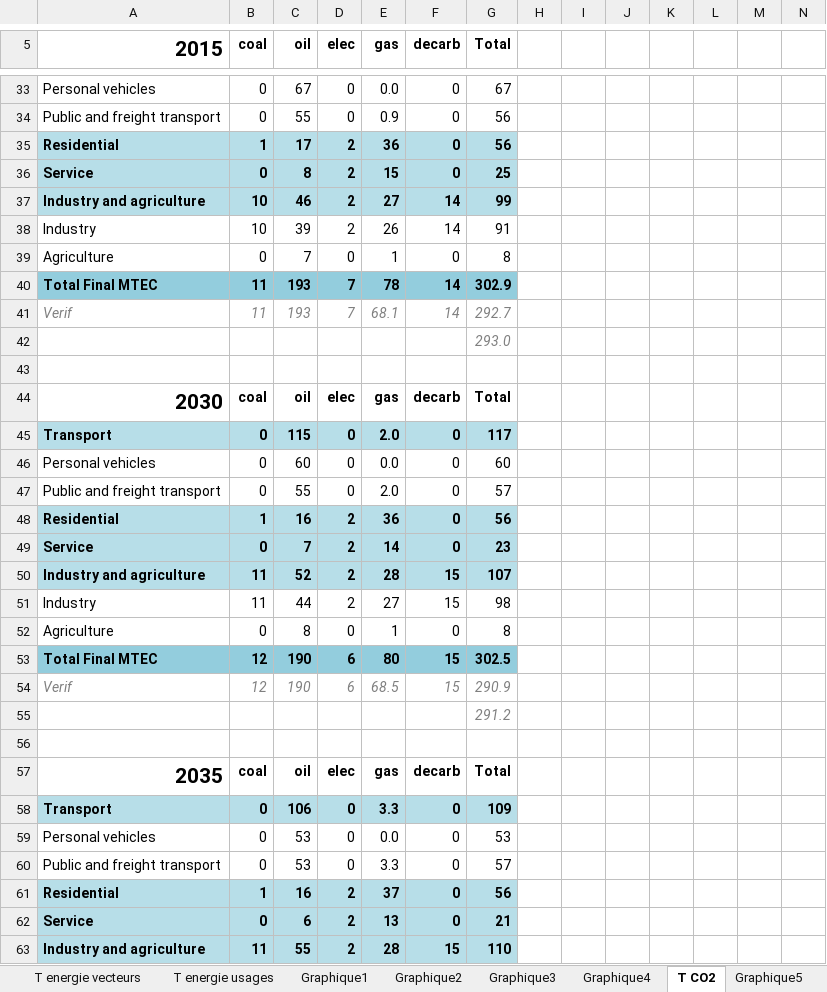
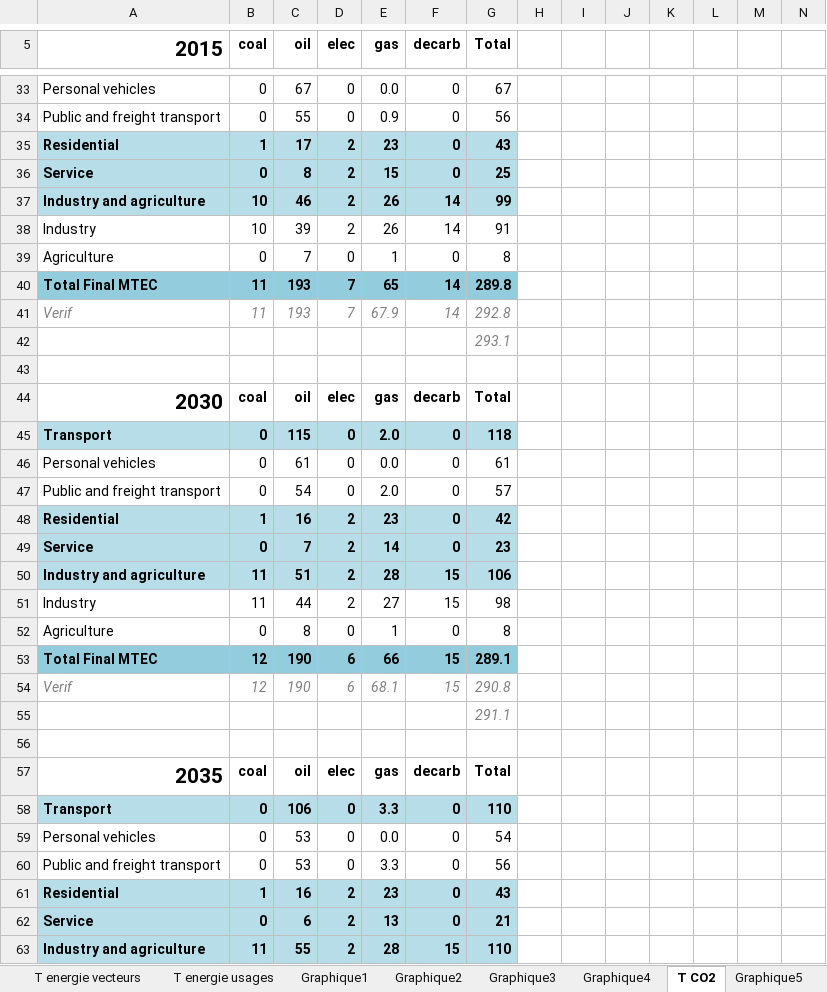
Before and after one commit to ministeres/ThreeME_ADOMIN, an Excel workbook: results/reporting 1 - energie TEND.xlsx, sheet T CO2, drawn as a sheet; only a part is shown, gaps mark what is left out; values as stored, in another font and other column widths than the file's, no borders; the diff covers the shown part only; the diff names each change by its address in the sheet, - before the commit and + after, or states it on an @@ line.

```diff
--- a/results/reporting 1 - energie TEND.xlsx (sheet T CO2)
+++ b/results/reporting 1 - energie TEND.xlsx (sheet T CO2)
-E35 (gas): 36
+E35 (gas): 23
-G35 (Total): 56
+G35 (Total): 43
-E37 (gas): 27
+E37 (gas): 26
-E40 (gas): 78
+E40 (gas): 65
-G40 (Total): 302.9
+G40 (Total): 289.8
-E41 (gas): 68.1
+E41 (gas): 67.9
-G41 (Total): 292.7
+G41 (Total): 292.8
-G42 (Total): 293.0
+G42 (Total): 293.1
-G45 (Total): 117
+G45 (Total): 118
-C46 (oil): 60
+C46 (oil): 61
-G46 (Total): 60
+G46 (Total): 61
-C47 (oil): 55
+C47 (oil): 54
-E48 (gas): 36
+E48 (gas): 23
-G48 (Total): 56
+G48 (Total): 42
-C50 (oil): 52
+C50 (oil): 51
-G50 (Total): 107
+G50 (Total): 106
-E53 (gas): 80
+E53 (gas): 66
-G53 (Total): 302.5
+G53 (Total): 289.1
-E54 (gas): 68.5
+E54 (gas): 68.1
-G54 (Total): 290.9
+G54 (Total): 290.8
-G55 (Total): 291.2
+G55 (Total): 291.1
-G58 (Total): 109
+G58 (Total): 110
-G59 (Total): 53
+G59 (Total): 54
-G60 (Total): 57
+G60 (Total): 56
-E61 (gas): 37
+E61 (gas): 23
-G61 (Total): 56
+G61 (Total): 43
```
Also changed, not shown: 40 edited cells elsewhere in this sheet, sheet Résultats, sheet T energie usages, hidden cells, charts or pictures, data/calibrations/recalage parc immobilier_new2.xlsx, results/ademe_results/reporting_1_ademe.xlsx, 34 other files.
